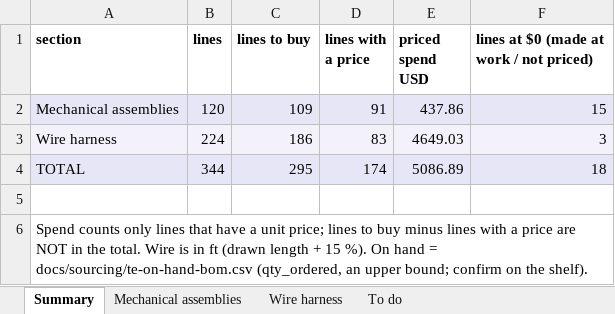
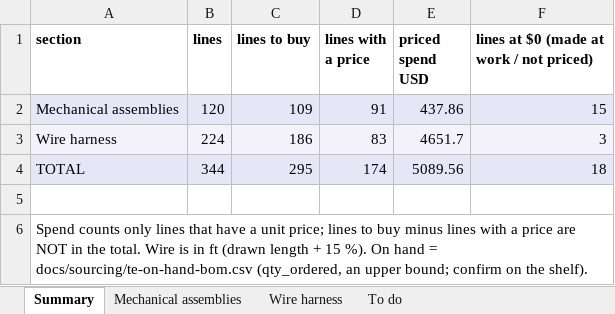
Before and after one commit to living-relation/st185-link-ecu-config, an Excel workbook: docs/sourcing/PROJECT-BOM.xlsx, sheet Summary, drawn as a sheet; values as stored, in another font and other column widths than the file's, no borders; the diff names each change by its address in the sheet, - before the commit and + after, or states it on an @@ line.

```diff
--- a/docs/sourcing/PROJECT-BOM.xlsx (sheet Summary)
+++ b/docs/sourcing/PROJECT-BOM.xlsx (sheet Summary)
-E3 (priced spend USD): 4649.03
+E3 (priced spend USD): 4651.7
-E4 (priced spend USD): 5086.89
+E4 (priced spend USD): 5089.56
```
Also changed, not shown: sheet Wire harness, docs/harness/wirelists/ST185-AB-cabin-wirelist.xlsx, docs/harness/wirelists/ST185-AB-engine-wirelist.xlsx, 22 other files.
